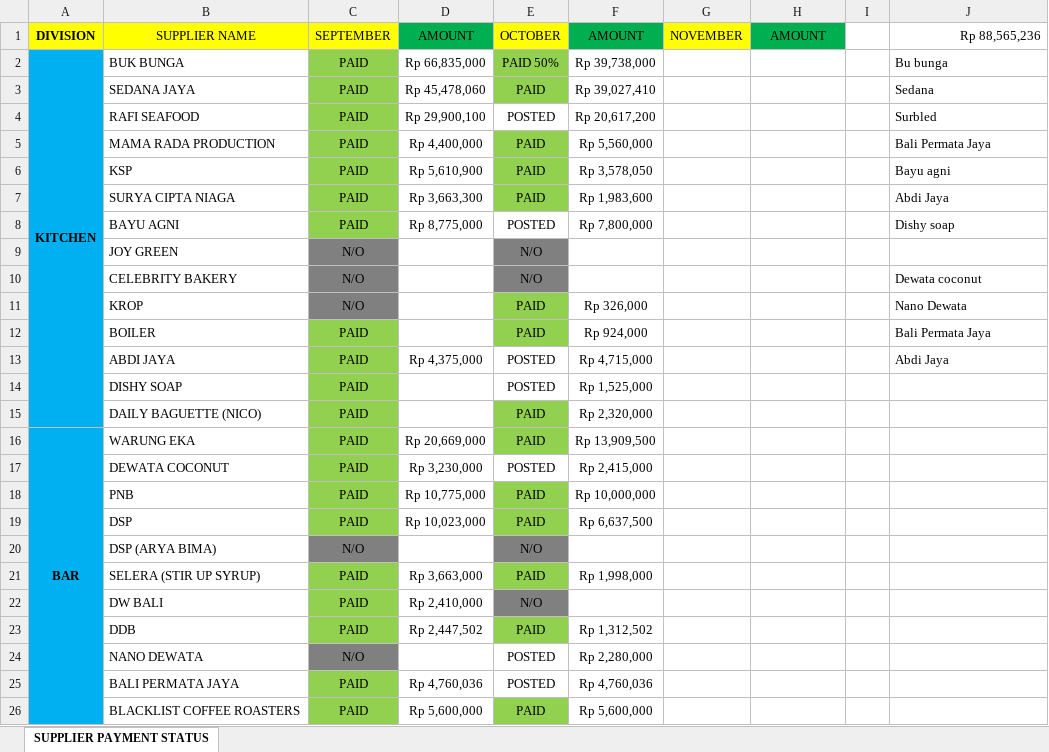
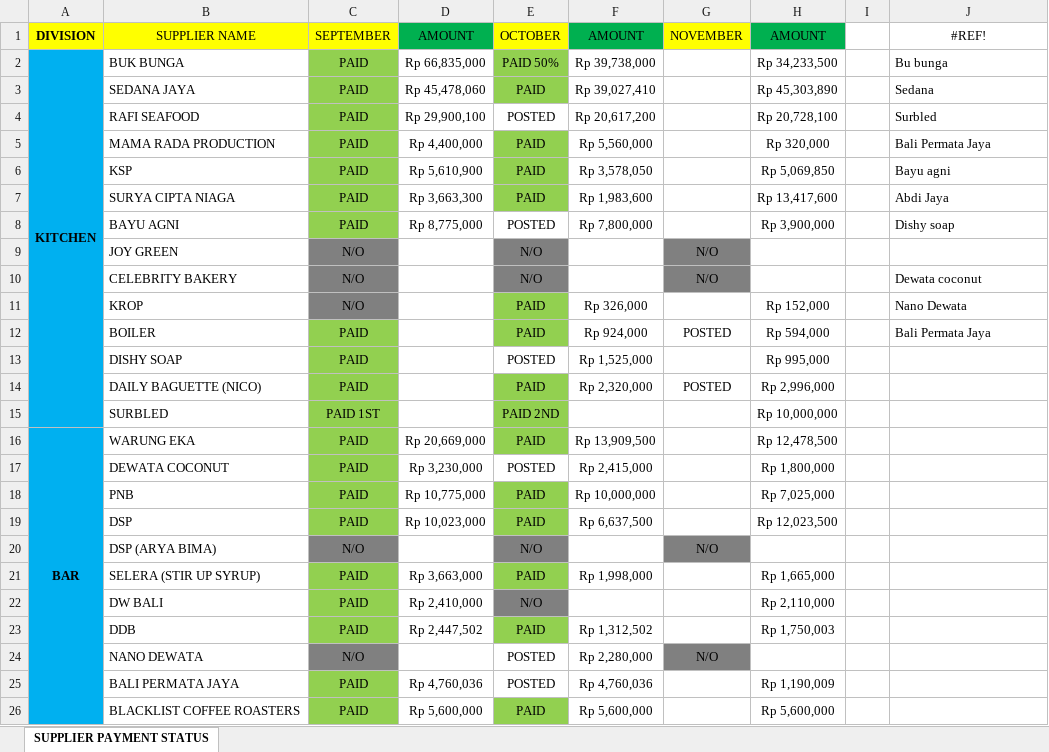
Before and after one commit to rizuki567-cyber/Purchasing-operations, an Excel workbook: SUPPLIER RELATED/SUPPLIER PAYMENT STATUS.xlsx, sheet SUPPLIER PAYMENT STATUS, drawn as a sheet; only a part is shown; values as stored, in another font and other column widths than the file's, no borders; removed rows and columns are numbered as before the commit, all else as after; the diff covers the shown part only; the diff names each change by its address in the sheet, - before the commit and + after, or states it on an @@ line.

```diff
--- a/SUPPLIER RELATED/SUPPLIER PAYMENT STATUS.xlsx (sheet SUPPLIER PAYMENT STATUS)
+++ b/SUPPLIER RELATED/SUPPLIER PAYMENT STATUS.xlsx (sheet SUPPLIER PAYMENT STATUS)
-J1: Rp 88,565,236
+J1: #REF!
-J1 alignment: right
+J1 alignment: center
-H2: (empty)
+H2: Rp 34,233,500
-H3: (empty)
+H3: Rp 45,303,890
-H4: (empty)
+H4: Rp 20,728,100
-H5: (empty)
+H5: Rp 320,000
-H6: (empty)
+H6: Rp 5,069,850
-H7: (empty)
+H7: Rp 13,417,600
-H8: (empty)
+H8: Rp 3,900,000
-G9:G10: (empty)
+G9:G10: N/O
-G9:G10 fill: none
+G9:G10 fill: #808080
-H11: (empty)
+H11: Rp 152,000
-G12: (empty)
+G12: POSTED
-H12: (empty)
+H12: Rp 594,000
-row 13:  | ABDI JAYA | PAID | Rp 4,375,000 | POSTED | Rp 4,715,000 |  |  |  | Abdi Jaya
-H13: (empty)
+H13: Rp 995,000
-G14: (empty)
+G14: POSTED
-H14: (empty)
+H14: Rp 2,996,000
+row 15:  | SURBLED | PAID 1ST |  | PAID 2ND |  |  | Rp 10,000,000
-H16: (empty)
+H16: Rp 12,478,500
-H17: (empty)
+H17: Rp 1,800,000
-H18: (empty)
+H18: Rp 7,025,000
-H19: (empty)
+H19: Rp 12,023,500
-G20: (empty)
+G20: N/O
-G20 fill: none
+G20 fill: #808080
-H21: (empty)
+H21: Rp 1,665,000
-H22: (empty)
+H22: Rp 2,110,000
-H23: (empty)
+H23: Rp 1,750,003
-G24: (empty)
+G24: N/O
-G24 fill: none
+G24 fill: #808080
-H25: (empty)
+H25: Rp 1,190,009
-H26: (empty)
+H26: Rp 5,600,000
```
Also changed, not shown: 10 edited cells and cell formats elsewhere in this sheet, NOVEMBER/NOVEMBER KITCHEN OUTSTANDING/NOVEMBER KSP OUTSTANDING.xlsx, 4 other files.
